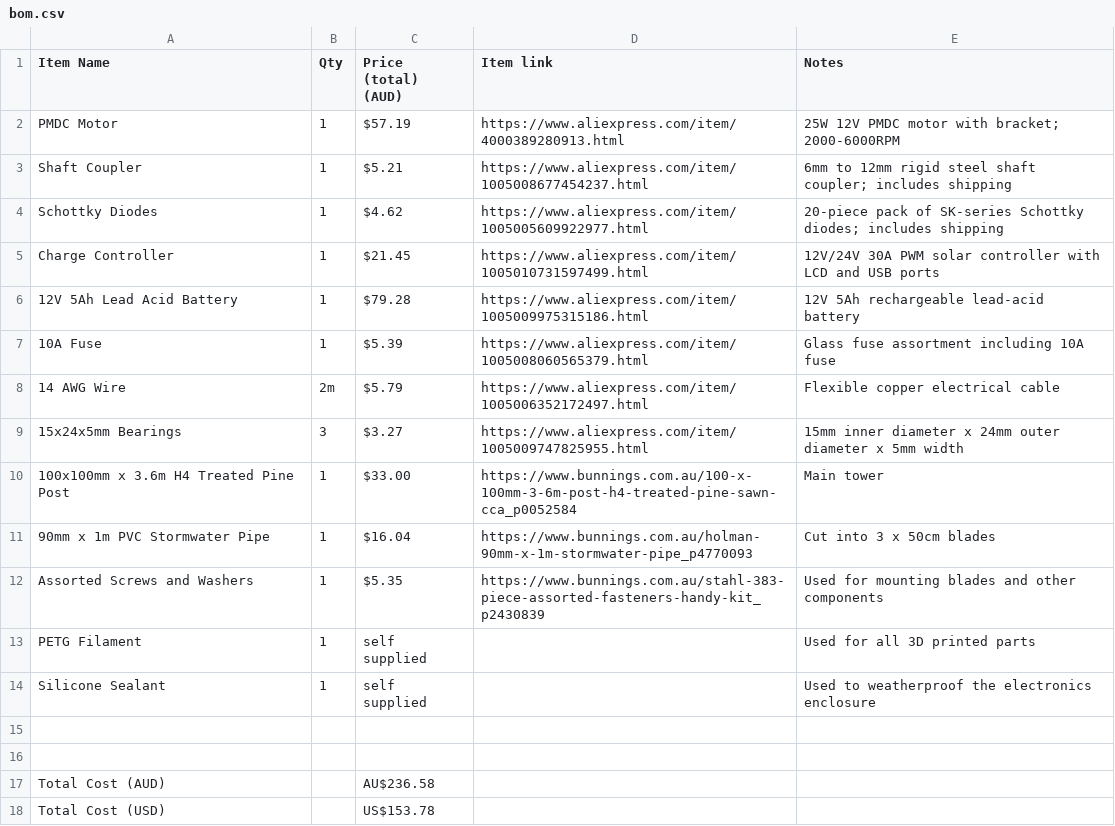
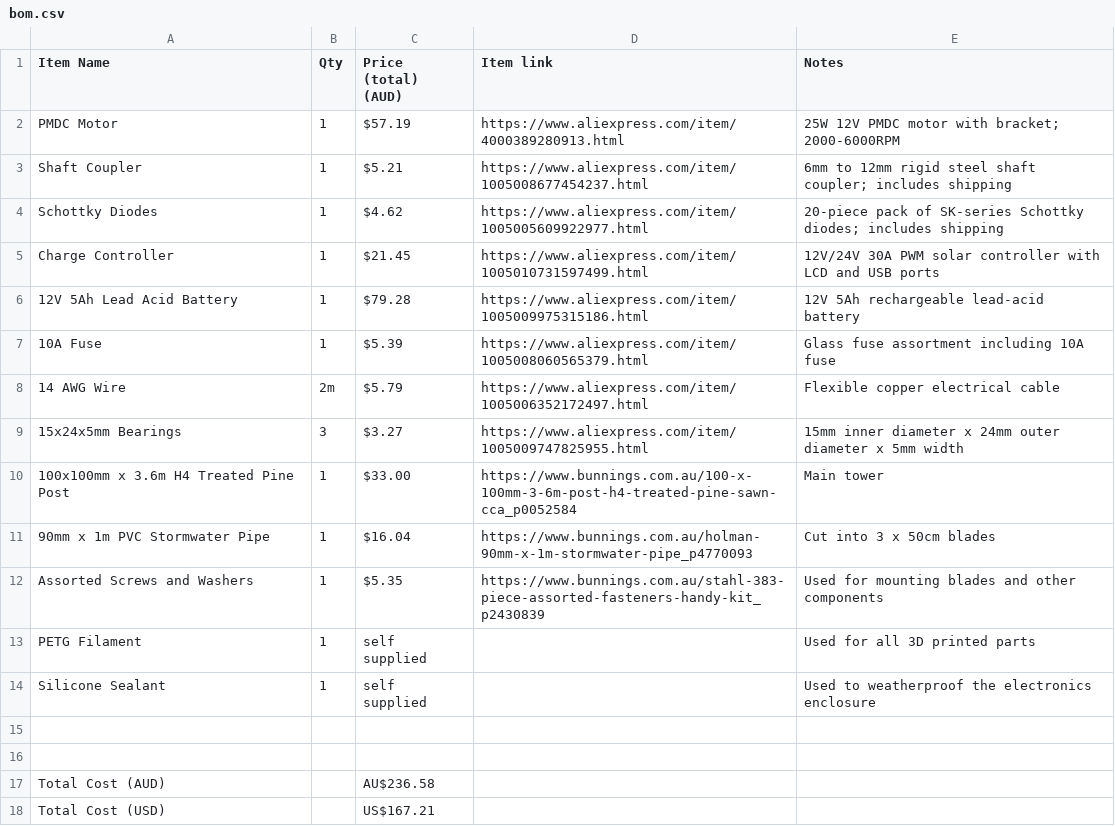
Before and after one commit to Zoomyum/wind-turbine, a CSV file: bom.csv, drawn as a sheet.

Commit message:
Update total cost in bom.csv for USD

```diff
--- a/bom.csv
+++ b/bom.csv
@@ -17,2 +17,2 @@ Silicone Sealant,1,self supplied,,Used to weatherproof the electronics enclosure
 Total Cost (AUD),,AU$236.58,,
-Total Cost (USD),,US$153.78,,
+Total Cost (USD),,US$167.21,,
```
